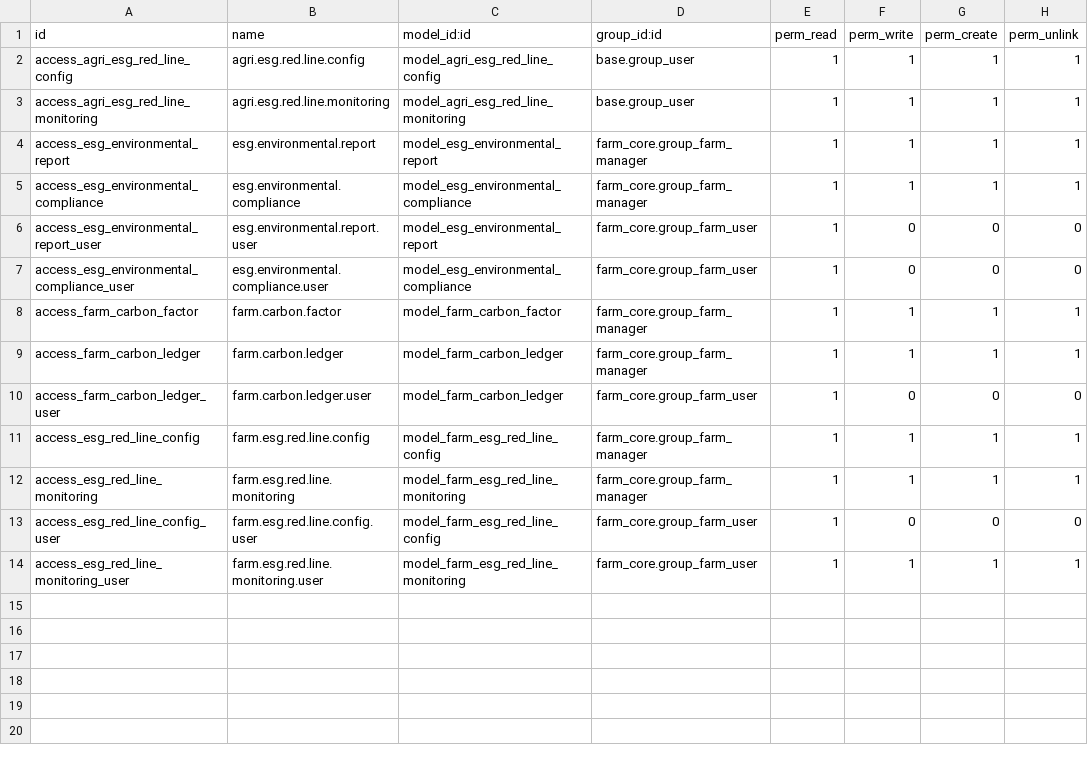
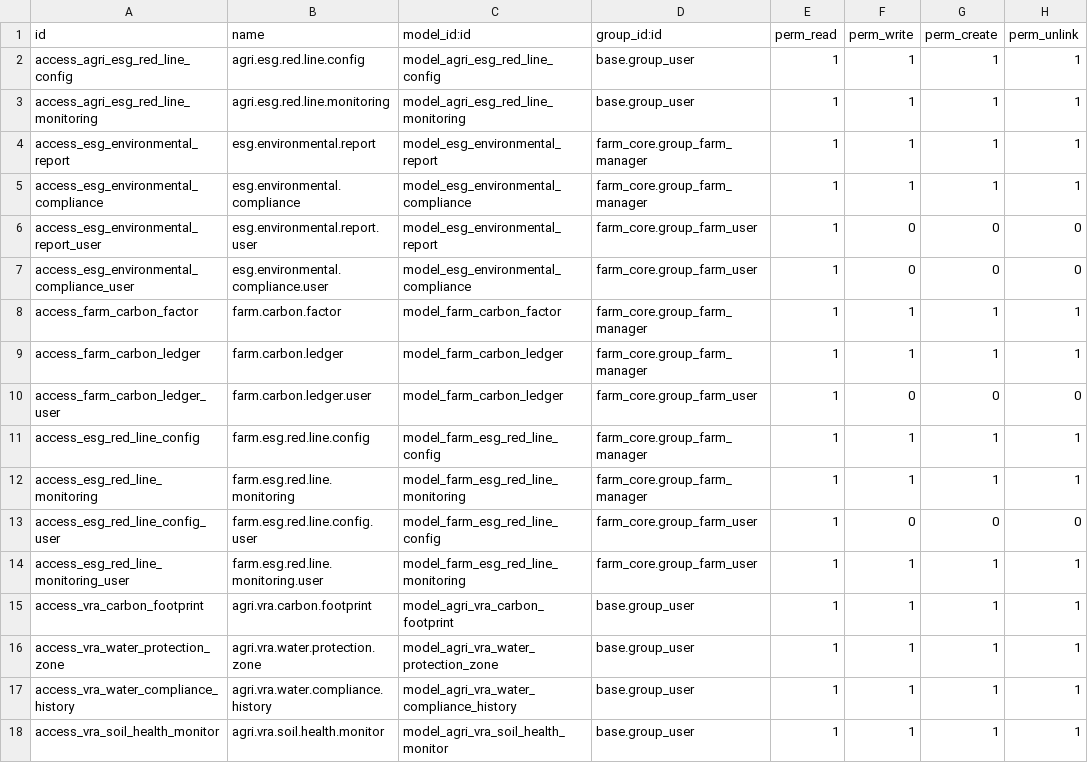
Before and after one commit to jeffery9/odoo-farm, a CSV file: farm_esg_environmental/security/ir.model.access.csv, drawn as a sheet.

Commit message:
feat(esg): implement VRA environmental impact assessment [US-80]

```diff
--- a/farm_esg_environmental/security/ir.model.access.csv
+++ b/farm_esg_environmental/security/ir.model.access.csv
@@ -14 +14,5 @@ access_esg_red_line_config_user,farm.esg.red.line.config.user,model_farm_esg_red
 access_esg_red_line_monitoring_user,farm.esg.red.line.monitoring.user,model_farm_esg_red_line_monitoring,farm_core.group_farm_user,1,1,1,1
+access_vra_carbon_footprint,agri.vra.carbon.footprint,model_agri_vra_carbon_footprint,base.group_user,1,1,1,1
+access_vra_water_protection_zone,agri.vra.water.protection.zone,model_agri_vra_water_protection_zone,base.group_user,1,1,1,1
+access_vra_water_compliance_history,agri.vra.water.compliance.history,model_agri_vra_water_compliance_history,base.group_user,1,1,1,1
+access_vra_soil_health_monitor,agri.vra.soil.health.monitor,model_agri_vra_soil_health_monitor,base.group_user,1,1,1,1
```
Also changed, not shown: 11 other files.
